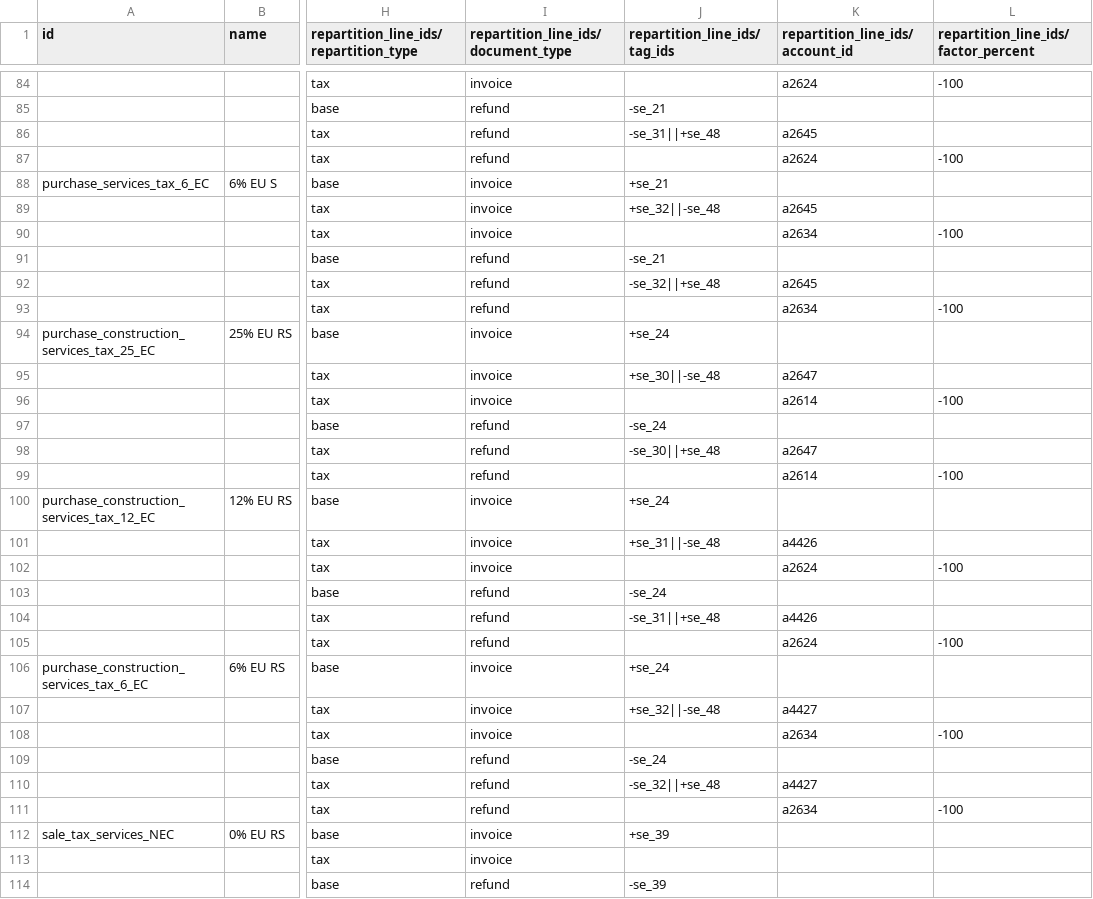
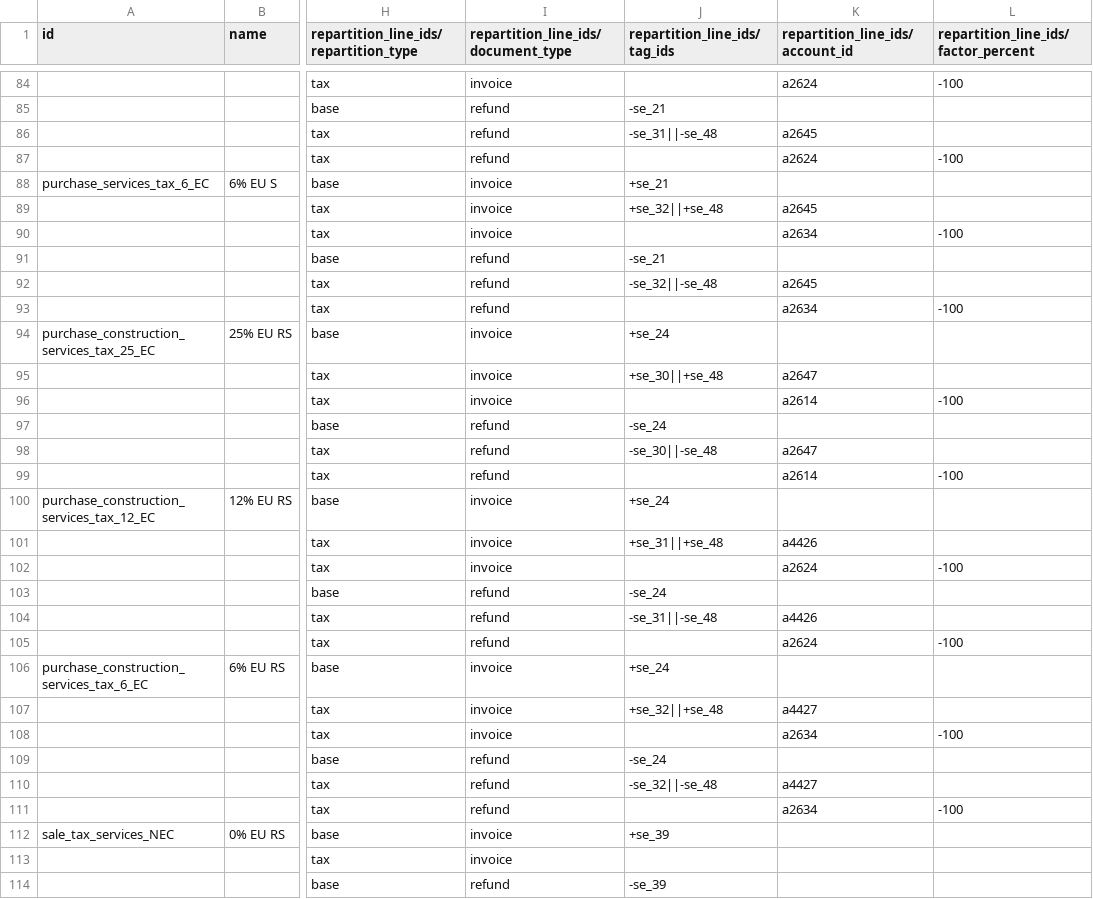
Before and after one commit to adhoc-cicd/odoo-odoo, a CSV file: addons/l10n_se/data/template/account.tax-se.csv, drawn as a sheet; only a part is shown, gaps mark what is left out; the diff covers the shown part only; the diff names each change by its address in the sheet, - before the commit and + after, or states it on an @@ line.

```diff
--- a/addons/l10n_se/data/template/account.tax-se.csv
+++ b/addons/l10n_se/data/template/account.tax-se.csv
-J86 (repartition_line_ids/tag_ids): -se_31||+se_48
+J86 (repartition_line_ids/tag_ids): -se_31||-se_48
-J89 (repartition_line_ids/tag_ids): +se_32||-se_48
+J89 (repartition_line_ids/tag_ids): +se_32||+se_48
-J92 (repartition_line_ids/tag_ids): -se_32||+se_48
+J92 (repartition_line_ids/tag_ids): -se_32||-se_48
-J95 (repartition_line_ids/tag_ids): +se_30||-se_48
+J95 (repartition_line_ids/tag_ids): +se_30||+se_48
-J98 (repartition_line_ids/tag_ids): -se_30||+se_48
+J98 (repartition_line_ids/tag_ids): -se_30||-se_48
-J101 (repartition_line_ids/tag_ids): +se_31||-se_48
+J101 (repartition_line_ids/tag_ids): +se_31||+se_48
-J104 (repartition_line_ids/tag_ids): -se_31||+se_48
+J104 (repartition_line_ids/tag_ids): -se_31||-se_48
-J107 (repartition_line_ids/tag_ids): +se_32||-se_48
+J107 (repartition_line_ids/tag_ids): +se_32||+se_48
-J110 (repartition_line_ids/tag_ids): -se_32||+se_48
+J110 (repartition_line_ids/tag_ids): -se_32||-se_48
```
Also changed, not shown: 27 edited cells elsewhere in this file, 3 other files.
